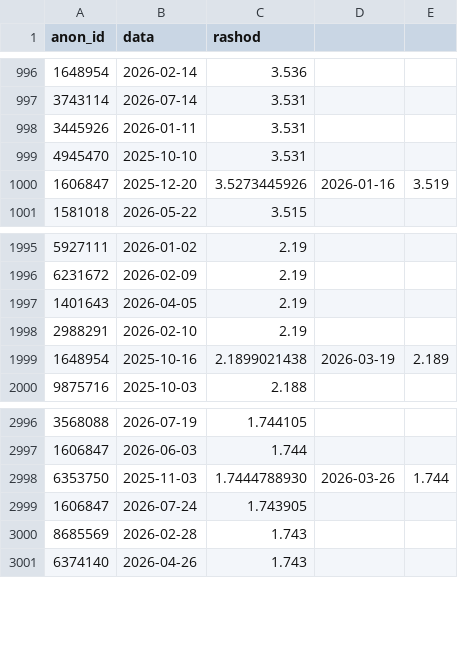
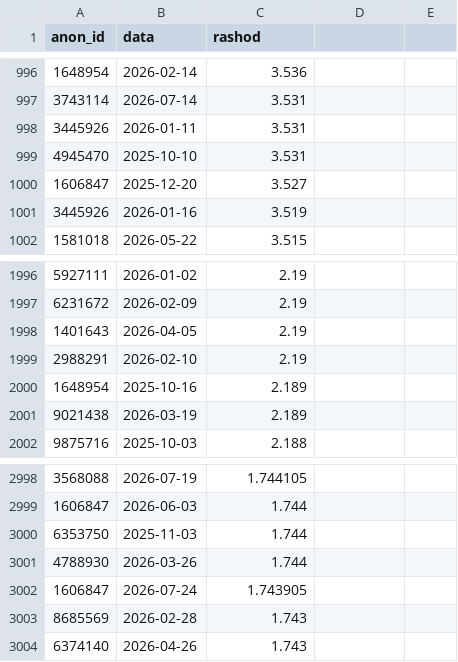
Before and after one commit to Zh-Alisher/water-meter-anomaly-analysis, a CSV file: results/02_absolute_spikes.csv, drawn as a sheet; only a part is shown, gaps mark what is left out.

Commit message:
Fix complete absolute spike CSV pagination

```diff
--- a/results/02_absolute_spikes.csv
+++ b/results/02_absolute_spikes.csv
@@ -999,3 +999,4 @@ anon_id;data;rashod
 4945470;2025-10-10;3.531
-1606847;2025-12-20;3.5273445926;2026-01-16;3.519
+1606847;2025-12-20;3.527
+3445926;2026-01-16;3.519
 1581018;2026-05-22;3.515
@@ -1998,3 +1999,4 @@ anon_id;data;rashod
 2988291;2026-02-10;2.19
-1648954;2025-10-16;2.1899021438;2026-03-19;2.189
+1648954;2025-10-16;2.189
+9021438;2026-03-19;2.189
 9875716;2025-10-03;2.188
@@ -2997,3 +2999,4 @@ anon_id;data;rashod
 1606847;2026-06-03;1.744
-6353750;2025-11-03;1.7444788930;2026-03-26;1.744
+6353750;2025-11-03;1.744
+4788930;2026-03-26;1.744
 1606847;2026-07-24;1.743905
```
